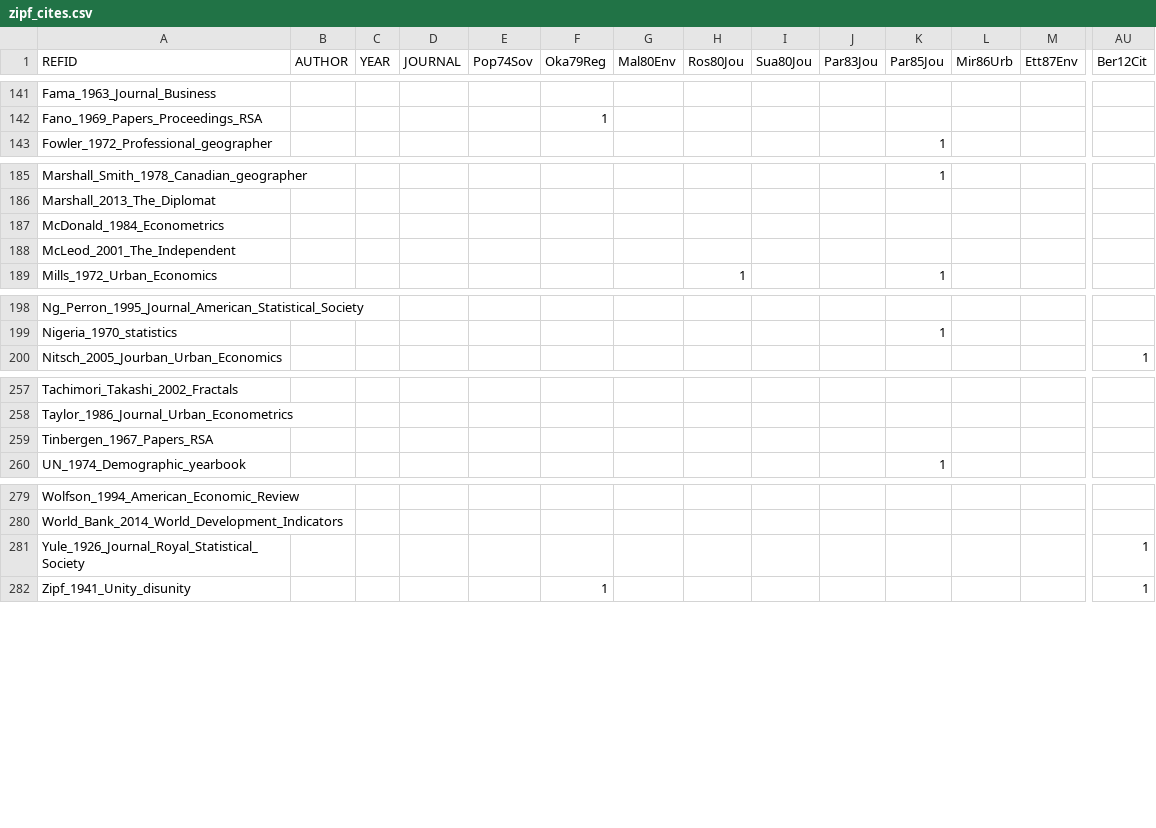
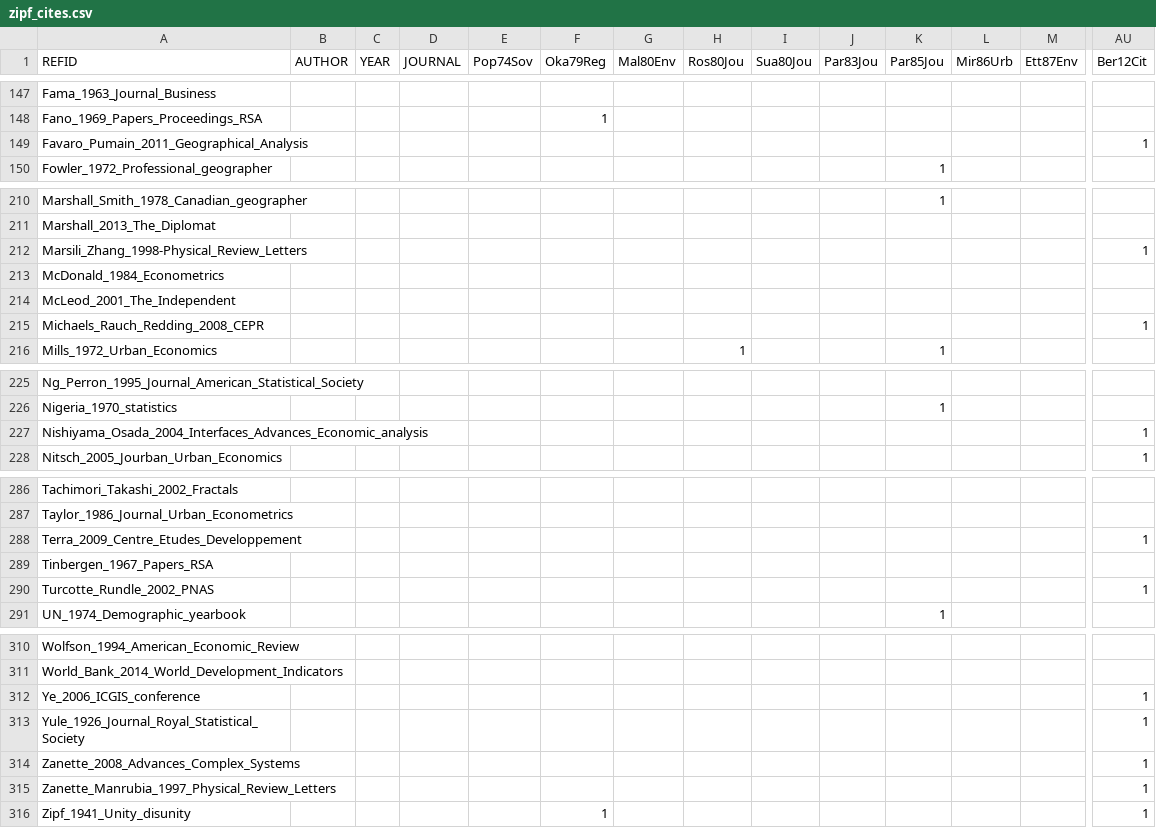
Before and after one commit to ClementineCttn/MetaZipf, a CSV file: data/zipf_cites.csv, drawn as a sheet; only a part is shown, gaps mark what is left out; rows hold the shown columns only; the diff covers the shown part only; the diff names each change by its address in the sheet, - before the commit and + after, or states it on an @@ line.

```diff
--- a/data/zipf_cites.csv
+++ b/data/zipf_cites.csv
+row 149: Favaro_Pumain_2011_Geographical_Analysis |  |  |  |  |  |  |  |  |  |  |  |  | 1
+row 212: Marsili_Zhang_1998-Physical_Review_Letters |  |  |  |  |  |  |  |  |  |  |  |  | 1
+row 215: Michaels_Rauch_Redding_2008_CEPR |  |  |  |  |  |  |  |  |  |  |  |  | 1
+row 227: Nishiyama_Osada_2004_Interfaces_Advances_Economic_analysis |  |  |  |  |  |  |  |  |  |  |  |  | 1
+row 288: Terra_2009_Centre_Etudes_Developpement |  |  |  |  |  |  |  |  |  |  |  |  | 1
+row 290: Turcotte_Rundle_2002_PNAS |  |  |  |  |  |  |  |  |  |  |  |  | 1
+row 312: Ye_2006_ICGIS_conference |  |  |  |  |  |  |  |  |  |  |  |  | 1
+row 314: Zanette_2008_Advances_Complex_Systems |  |  |  |  |  |  |  |  |  |  |  |  | 1
+row 315: Zanette_Manrubia_1997_Physical_Review_Letters |  |  |  |  |  |  |  |  |  |  |  |  | 1
```
Also changed, not shown: 25 added rows and 8 edited cells elsewhere in this file, 1 other file.
